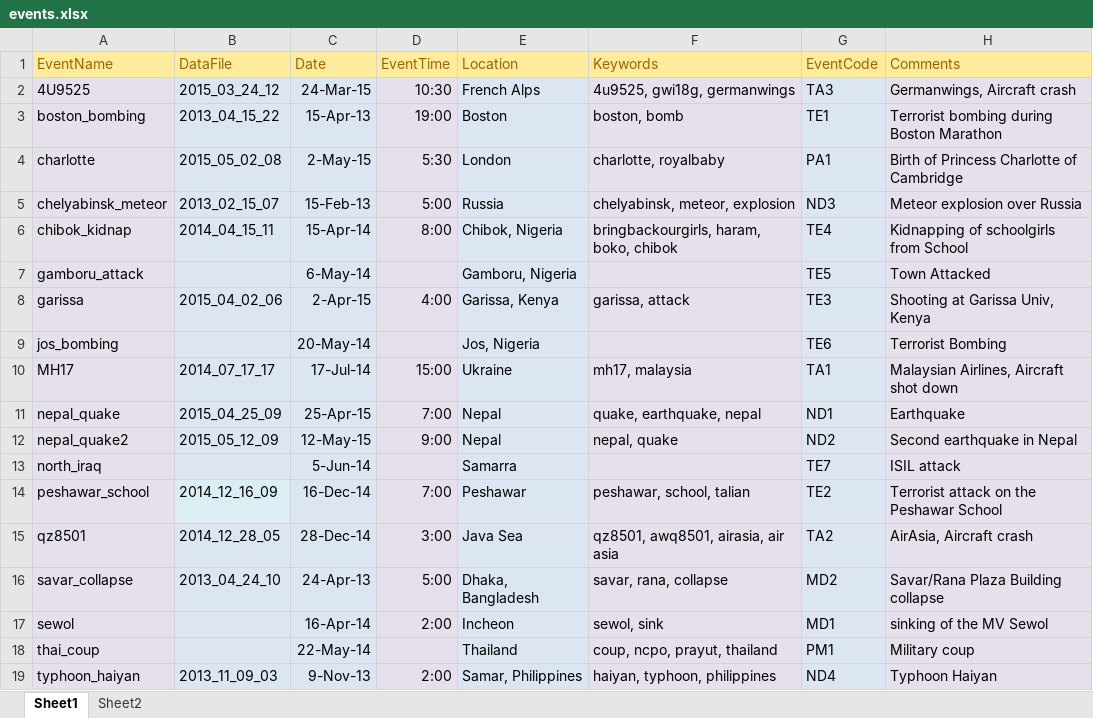
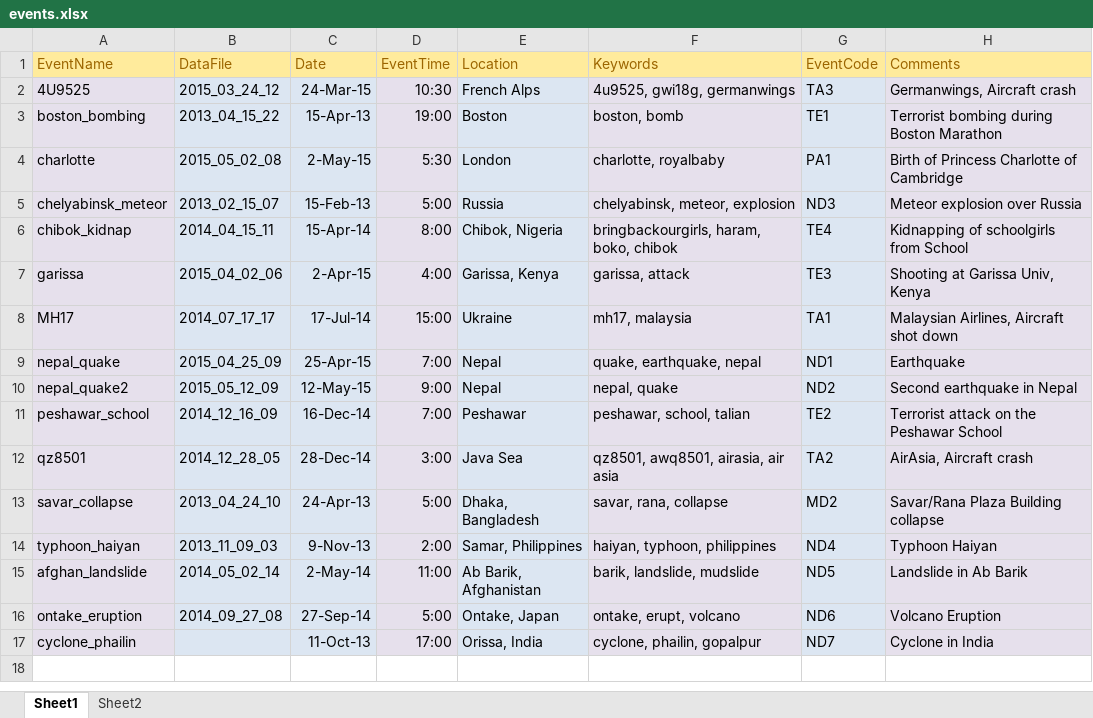
Before and after one commit to cy94/twitter-events, an Excel workbook: events.xlsx, sheet Sheet1, drawn as a sheet; values as stored, in another font and other column widths than the file's, no borders; removed rows and columns are numbered as before the commit, all else as after; the diff names each change by its address in the sheet, - before the commit and + after, or states it on an @@ line.

Commit message:
added afghan_landslide, ontake_eruption

```diff
--- a/events.xlsx (sheet Sheet1)
+++ b/events.xlsx (sheet Sheet1)
-row 7: gamboru_attack |  | 6-May-14 |  | Gamboru, Nigeria |  | TE5 | Town Attacked
-row 9: jos_bombing |  | 20-May-14 |  | Jos, Nigeria |  | TE6 | Terrorist Bombing
-row 13: north_iraq |  | 5-Jun-14 |  | Samarra |  | TE7 | ISIL attack
-row 17: sewol |  | 16-Apr-14 | 2:00 | Incheon | sewol, sink | MD1 | sinking of the MV Sewol
-row 18: thai_coup |  | 22-May-14 |  | Thailand | coup, ncpo, prayut, thailand | PM1 | Military coup
+row 15: afghan_landslide | 2014_05_02_14 | 2-May-14 | 11:00 | Ab Barik, Afghanistan | barik, landslide, mudslide | ND5 | Landslide in Ab Barik
+row 16: ontake_eruption | 2014_09_27_08 | 27-Sep-14 | 5:00 | Ontake, Japan | ontake, erupt, volcano | ND6 | Volcano Eruption
+row 17: cyclone_phailin |  | 11-Oct-13 | 17:00 | Orissa, India | cyclone, phailin, gopalpur | ND7 | Cyclone in India
```
Also changed, not shown: 7 other files.
